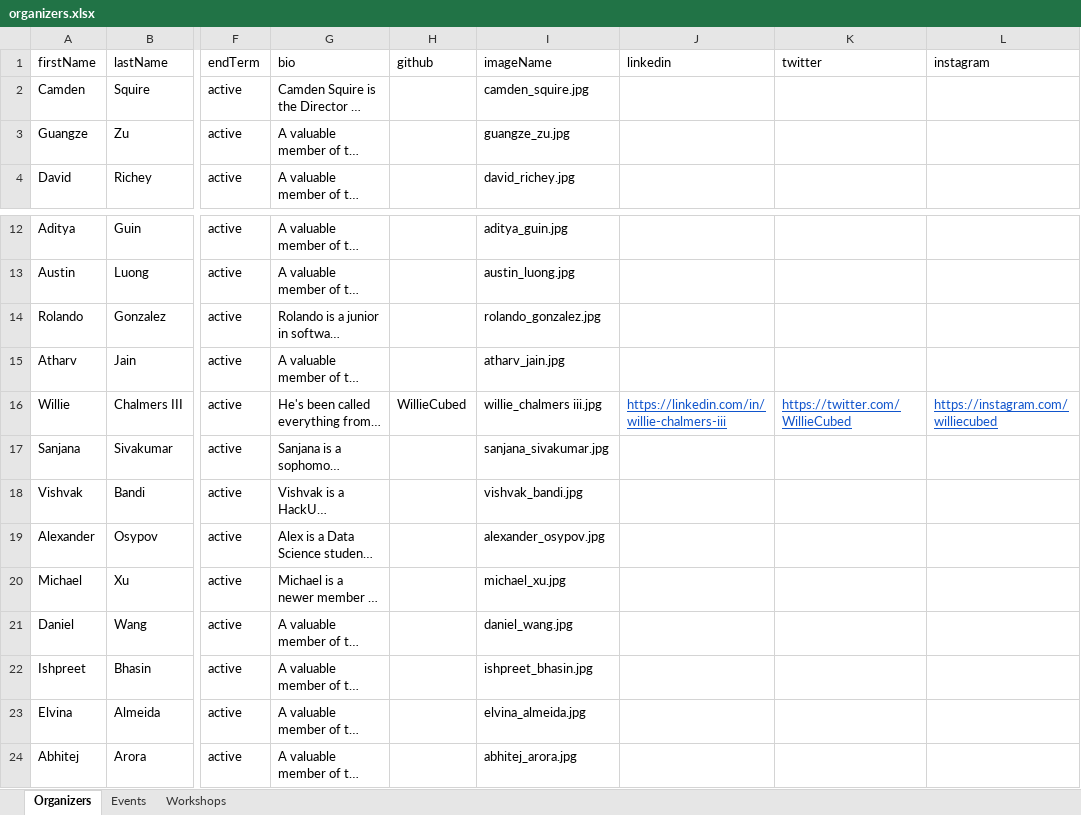
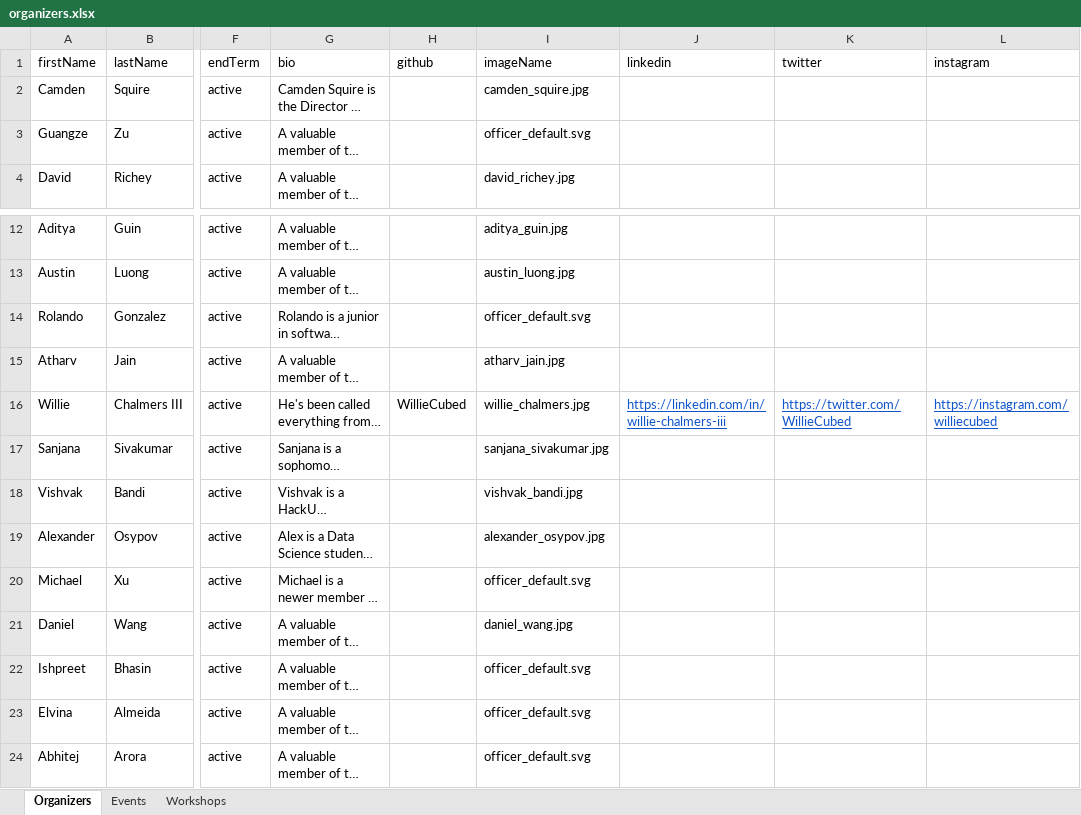
Before and after one commit to acmutd/hackutd-site, an Excel workbook: data/organizers.xlsx, sheet Organizers, drawn as a sheet; only a part is shown, gaps mark what is left out; long unchanged cells end in …; values as stored, in another font and other column widths than the file's, no borders; the diff names each change by its address in the sheet, - before the commit and + after, or states it on an @@ line.

Commit message:
Use default image for officer profiles

```diff
--- a/data/organizers.xlsx (sheet Organizers)
+++ b/data/organizers.xlsx (sheet Organizers)
-I3 (imageName): guangze_zu.jpg
+I3 (imageName): officer_default.svg
-I14 (imageName): rolando_gonzalez.jpg
+I14 (imageName): officer_default.svg
-I16 (imageName): willie_chalmers iii.jpg
+I16 (imageName): willie_chalmers.jpg
-I20 (imageName): michael_xu.jpg
+I20 (imageName): officer_default.svg
-I22 (imageName): ishpreet_bhasin.jpg
+I22 (imageName): officer_default.svg
-I23 (imageName): elvina_almeida.jpg
+I23 (imageName): officer_default.svg
-I24 (imageName): abhitej_arora.jpg
+I24 (imageName): officer_default.svg
```
Also changed, not shown: 1 other file.
